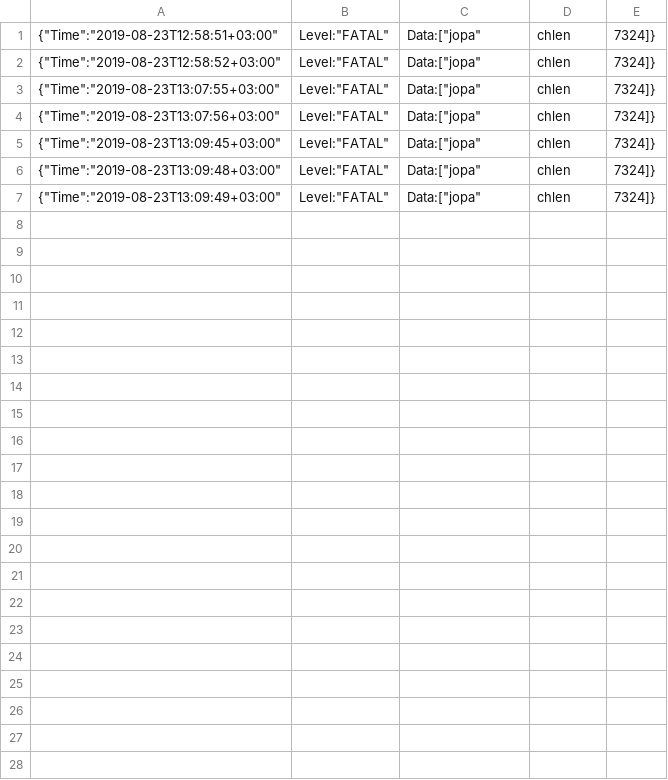
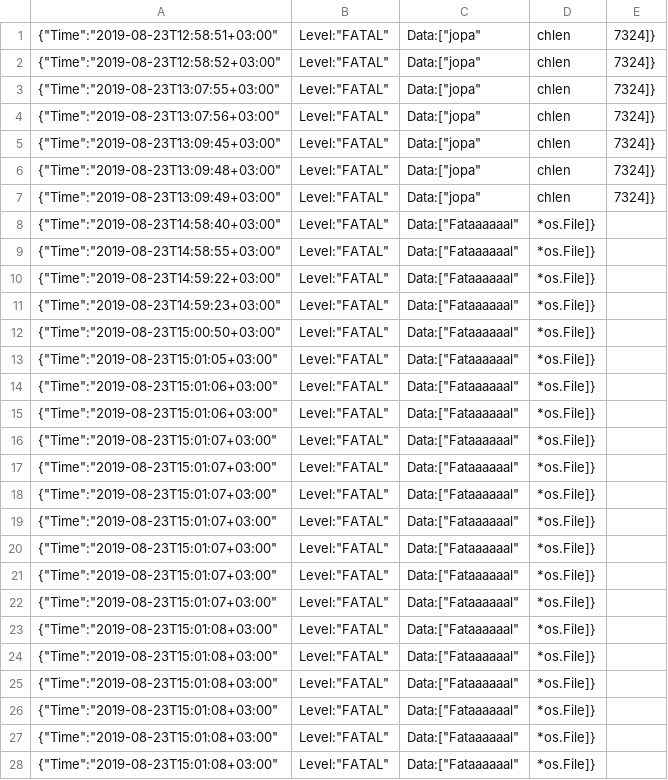
Before and after one commit to BigCodilo/BestLogFramework, a CSV file: FatalFile.csv, drawn as a sheet; the diff names each change by its address in the sheet, - before the commit and + after, or states it on an @@ line.

```diff
--- a/FatalFile.csv
+++ b/FatalFile.csv
+row 8: {"Time":"2019-08-23T14:58:40+03:00" | Level:"FATAL" | Data:["Fataaaaaal" | *os.File]}
+row 9: {"Time":"2019-08-23T14:58:55+03:00" | Level:"FATAL" | Data:["Fataaaaaal" | *os.File]}
+row 10: {"Time":"2019-08-23T14:59:22+03:00" | Level:"FATAL" | Data:["Fataaaaaal" | *os.File]}
+row 11: {"Time":"2019-08-23T14:59:23+03:00" | Level:"FATAL" | Data:["Fataaaaaal" | *os.File]}
+row 12: {"Time":"2019-08-23T15:00:50+03:00" | Level:"FATAL" | Data:["Fataaaaaal" | *os.File]}
+row 13: {"Time":"2019-08-23T15:01:05+03:00" | Level:"FATAL" | Data:["Fataaaaaal" | *os.File]}
+row 14: {"Time":"2019-08-23T15:01:06+03:00" | Level:"FATAL" | Data:["Fataaaaaal" | *os.File]}
+row 15: {"Time":"2019-08-23T15:01:06+03:00" | Level:"FATAL" | Data:["Fataaaaaal" | *os.File]}
+row 16: {"Time":"2019-08-23T15:01:07+03:00" | Level:"FATAL" | Data:["Fataaaaaal" | *os.File]}
+row 17: {"Time":"2019-08-23T15:01:07+03:00" | Level:"FATAL" | Data:["Fataaaaaal" | *os.File]}
+row 18: {"Time":"2019-08-23T15:01:07+03:00" | Level:"FATAL" | Data:["Fataaaaaal" | *os.File]}
+row 19: {"Time":"2019-08-23T15:01:07+03:00" | Level:"FATAL" | Data:["Fataaaaaal" | *os.File]}
+row 20: {"Time":"2019-08-23T15:01:07+03:00" | Level:"FATAL" | Data:["Fataaaaaal" | *os.File]}
+row 21: {"Time":"2019-08-23T15:01:07+03:00" | Level:"FATAL" | Data:["Fataaaaaal" | *os.File]}
+row 22: {"Time":"2019-08-23T15:01:07+03:00" | Level:"FATAL" | Data:["Fataaaaaal" | *os.File]}
+row 23: {"Time":"2019-08-23T15:01:08+03:00" | Level:"FATAL" | Data:["Fataaaaaal" | *os.File]}
+row 24: {"Time":"2019-08-23T15:01:08+03:00" | Level:"FATAL" | Data:["Fataaaaaal" | *os.File]}
+row 25: {"Time":"2019-08-23T15:01:08+03:00" | Level:"FATAL" | Data:["Fataaaaaal" | *os.File]}
+row 26: {"Time":"2019-08-23T15:01:08+03:00" | Level:"FATAL" | Data:["Fataaaaaal" | *os.File]}
+row 27: {"Time":"2019-08-23T15:01:08+03:00" | Level:"FATAL" | Data:["Fataaaaaal" | *os.File]}
+row 28: {"Time":"2019-08-23T15:01:08+03:00" | Level:"FATAL" | Data:["Fataaaaaal" | *os.File]}
```
Also changed, not shown: 4 other files.
